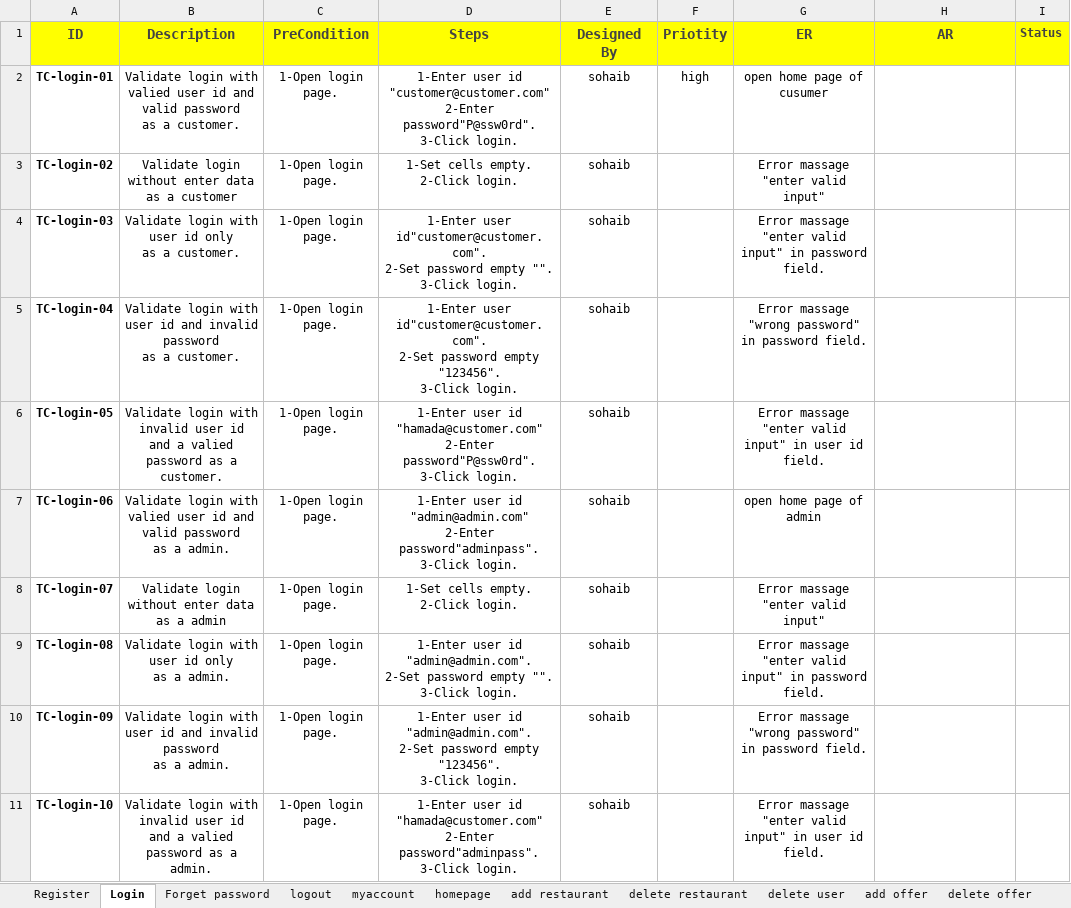
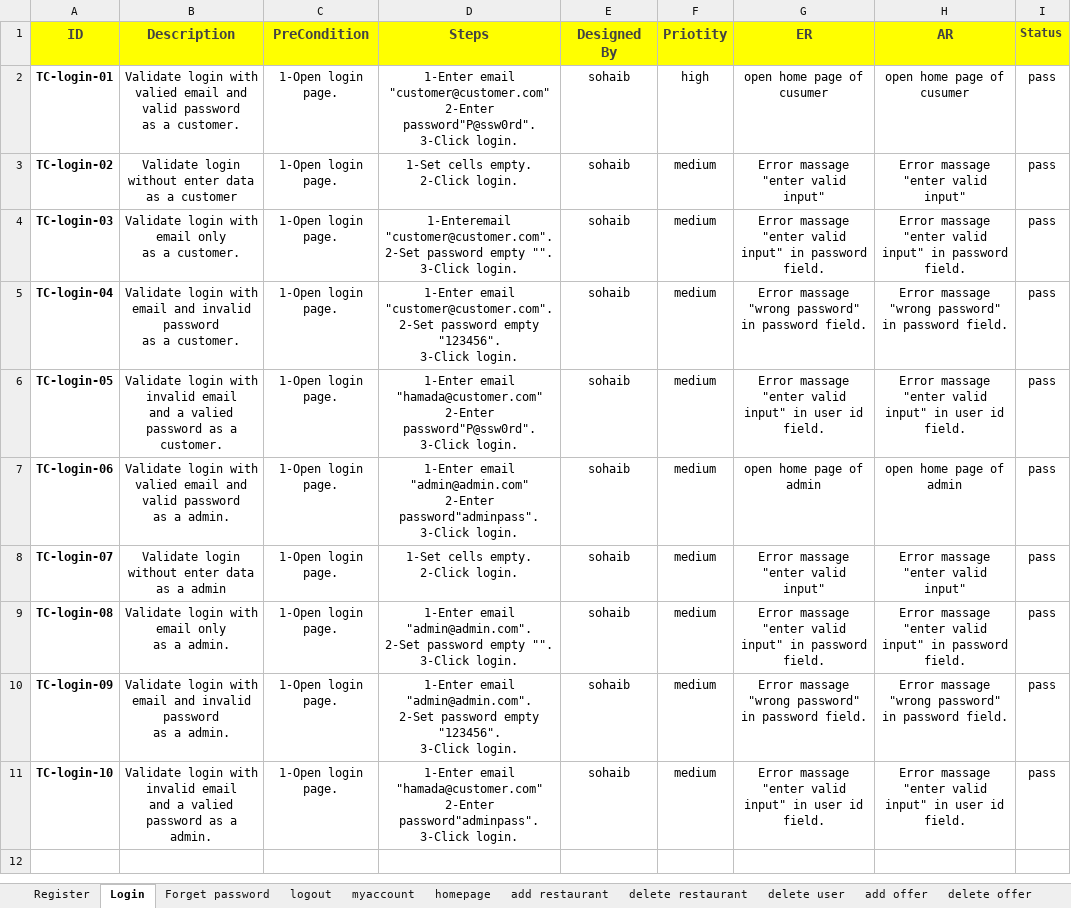
Before and after one commit to sohip-a/Foodies, an Excel workbook: 5-Testing/Test Case Report.xlsx, sheet Login, drawn as a sheet; values as stored, in another font and other column widths than the file's, no borders; ↵ is a line break in a cell; the diff names each change by its address in the sheet, - before the commit and + after, or states it on an @@ line.

```diff
--- a/5-Testing/Test Case Report.xlsx (sheet Login)
+++ b/5-Testing/Test Case Report.xlsx (sheet Login)
-B2 (Description): …with valied user id and valid…
+B2 (Description): …with valied email and valid…
-D2 (Steps): 1-Enter user id "customer@customer.com" ↵ 2-Enter…
+D2 (Steps): 1-Enter email "customer@customer.com" ↵ 2-Enter…
-H2 (AR): (empty)
+H2 (AR): open home page of cusumer
-I2:I11 (Status): (empty)
+I2:I11 (Status): pass
-F3:F11 (Priotity): (empty)
+F3:F11 (Priotity): medium
-H3 (AR): (empty)
+H3 (AR): Error massage "enter valid input"
-B4 (Description): …login with user id only ↵ as…
+B4 (Description): …login with email only ↵ as…
-D4 (Steps): 1-Enter user id"customer@customer.com". ↵ 2-Set password…
+D4 (Steps): 1-Enteremail "customer@customer.com". ↵ 2-Set password…
-H4 (AR): (empty)
+H4 (AR): Error massage "enter valid input" in password field.
-B5 (Description): …login with user id and invalid…
+B5 (Description): …login with email and invalid…
-D5 (Steps): 1-Enter user id"customer@customer.com". ↵ 2-Set password…
+D5 (Steps): 1-Enter email "customer@customer.com". ↵ 2-Set password…
-H5 (AR): (empty)
+H5 (AR): Error massage "wrong password" in password field.
-B6 (Description): …with invalid user id ↵ and a…
+B6 (Description): …with invalid email ↵ and a…
-D6 (Steps): 1-Enter user id "hamada@customer.com" ↵ 2-Enter…
+D6 (Steps): 1-Enter email "hamada@customer.com" ↵ 2-Enter…
-H6 (AR): (empty)
+H6 (AR): Error massage "enter valid input" in user id field.
-B7 (Description): …with valied user id and valid…
+B7 (Description): …with valied email and valid…
-D7 (Steps): 1-Enter user id "admin@admin.com" ↵ 2-Enter…
+D7 (Steps): 1-Enter email "admin@admin.com" ↵ 2-Enter…
-H7 (AR): (empty)
+H7 (AR): open home page of admin
-H8 (AR): (empty)
+H8 (AR): Error massage "enter valid input"
-B9 (Description): Validate login with user id only ↵ as a admin.
+B9 (Description): Validate login with email only ↵ as a admin.
-D9 (Steps): 1-Enter user id "admin@admin.com". ↵ 2-Set…
+D9 (Steps): 1-Enter email "admin@admin.com". ↵ 2-Set…
-H9 (AR): (empty)
+H9 (AR): Error massage "enter valid input" in password field.
-B10 (Description): …login with user id and invalid…
+B10 (Description): …login with email and invalid…
-D10 (Steps): 1-Enter user id "admin@admin.com". ↵ 2-Set…
+D10 (Steps): 1-Enter email "admin@admin.com". ↵ 2-Set…
-H10 (AR): (empty)
+H10 (AR): Error massage "wrong password" in password field.
-B11 (Description): …with invalid user id ↵ and a…
+B11 (Description): …with invalid email ↵ and a…
-D11 (Steps): 1-Enter user id "hamada@customer.com" ↵ 2-Enter…
+D11 (Steps): 1-Enter email "hamada@customer.com" ↵ 2-Enter…
-H11 (AR): (empty)
+H11 (AR): Error massage "enter valid input" in user id field.
```
Also changed, not shown: sheet Register, sheet Forget password.
